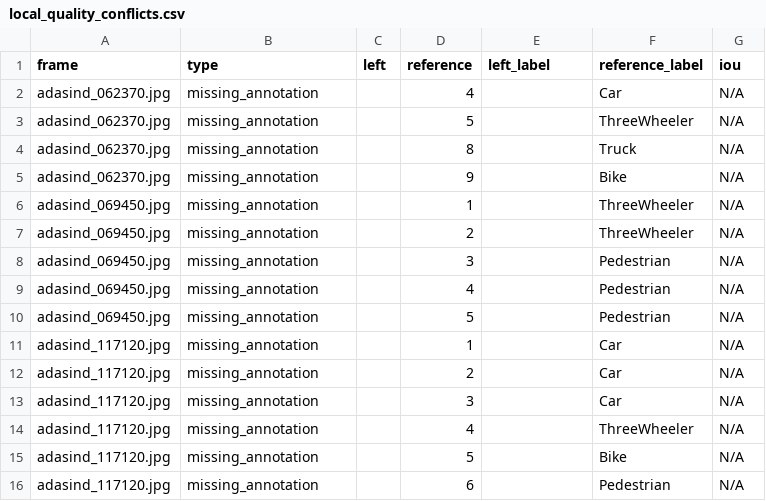
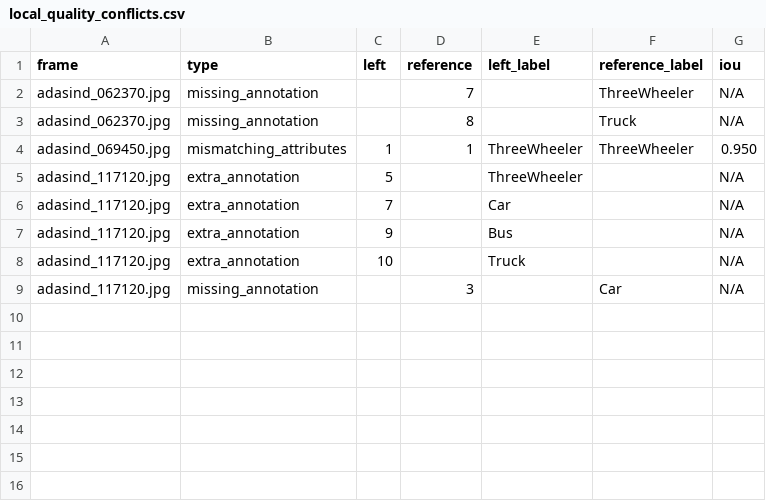
Before and after one commit to Wanlee199/Day11-SVM360-Fisheye-Lab-Student-2A202602126-LeDucMinhQuan, a CSV file: submission/r3_diag/local_quality_conflicts.csv, drawn as a sheet.

```diff
--- a/submission/r3_diag/local_quality_conflicts.csv
+++ b/submission/r3_diag/local_quality_conflicts.csv
@@ -1,16 +1,9 @@
 frame,type,left,reference,left_label,reference_label,iou
-adasind_062370.jpg,missing_annotation,,4,,Car,N/A
-adasind_062370.jpg,missing_annotation,,5,,ThreeWheeler,N/A
+adasind_062370.jpg,missing_annotation,,7,,ThreeWheeler,N/A
 adasind_062370.jpg,missing_annotation,,8,,Truck,N/A
-adasind_062370.jpg,missing_annotation,,9,,Bike,N/A
-adasind_069450.jpg,missing_annotation,,1,,ThreeWheeler,N/A
-adasind_069450.jpg,missing_annotation,,2,,ThreeWheeler,N/A
-adasind_069450.jpg,missing_annotation,,3,,Pedestrian,N/A
-adasind_069450.jpg,missing_annotation,,4,,Pedestrian,N/A
-adasind_069450.jpg,missing_annotation,,5,,Pedestrian,N/A
-adasind_117120.jpg,missing_annotation,,1,,Car,N/A
-adasind_117120.jpg,missing_annotation,,2,,Car,N/A
+adasind_069450.jpg,mismatching_attributes,1,1,ThreeWheeler,ThreeWheeler,0.950
+adasind_117120.jpg,extra_annotation,5,,ThreeWheeler,,N/A
+adasind_117120.jpg,extra_annotation,7,,Car,,N/A
+adasind_117120.jpg,extra_annotation,9,,Bus,,N/A
+adasind_117120.jpg,extra_annotation,10,,Truck,,N/A
 adasind_117120.jpg,missing_annotation,,3,,Car,N/A
-adasind_117120.jpg,missing_annotation,,4,,ThreeWheeler,N/A
-adasind_117120.jpg,missing_annotation,,5,,Bike,N/A
-adasind_117120.jpg,missing_annotation,,6,,Pedestrian,N/A
```
Also changed, not shown: submission/findings.csv, 16 other files.
